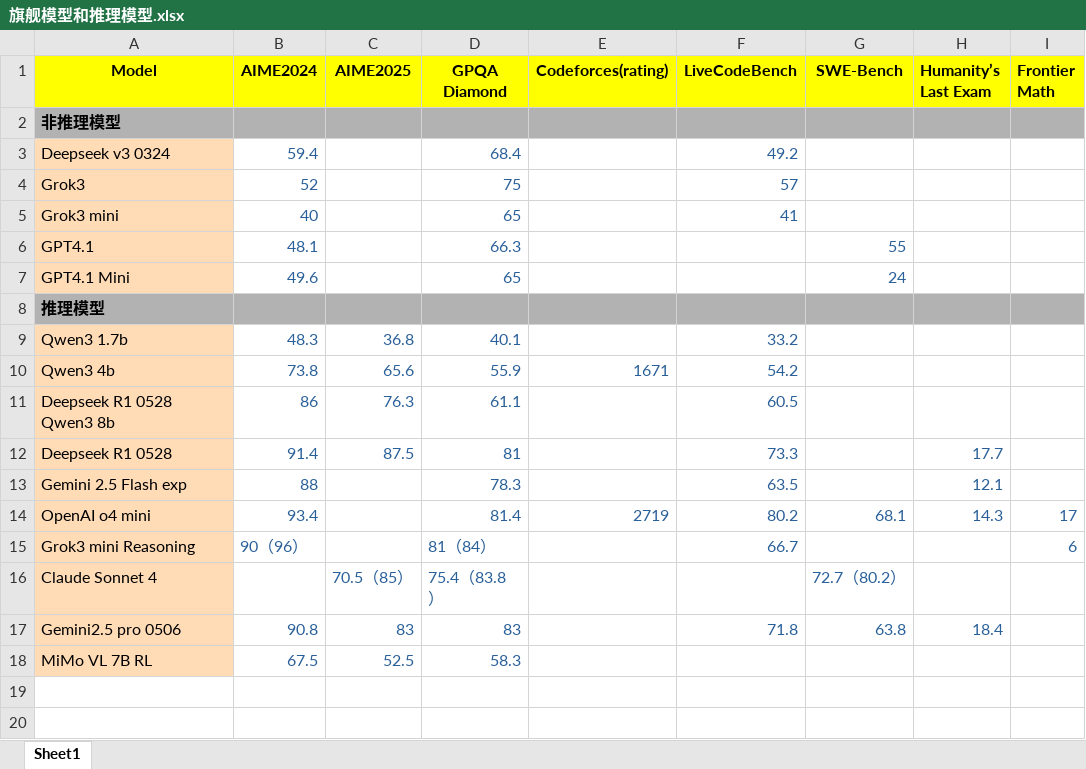
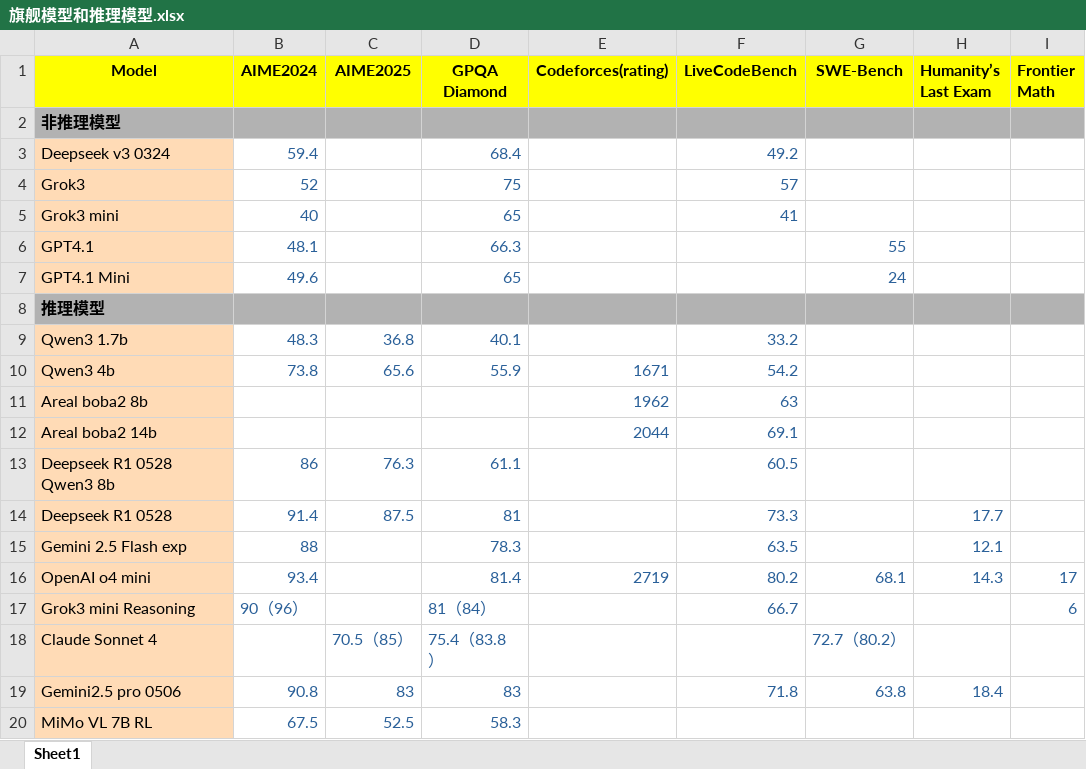
Before and after one commit to Willian7004/new-blog, an Excel workbook: files/xlsx/旗舰模型和推理模型.xlsx, sheet Sheet1, drawn as a sheet; values as stored, in another font and other column widths than the file's, no borders; the diff names each change by its address in the sheet, - before the commit and + after, or states it on an @@ line.

```diff
--- a/files/xlsx/旗舰模型和推理模型.xlsx (sheet Sheet1)
+++ b/files/xlsx/旗舰模型和推理模型.xlsx (sheet Sheet1)
+row 11: Areal boba2 8b |  |  |  | 1962 | 63
+row 12: Areal boba2 14b |  |  |  | 2044 | 69.1
```
Also changed, not shown: 2 other files.
